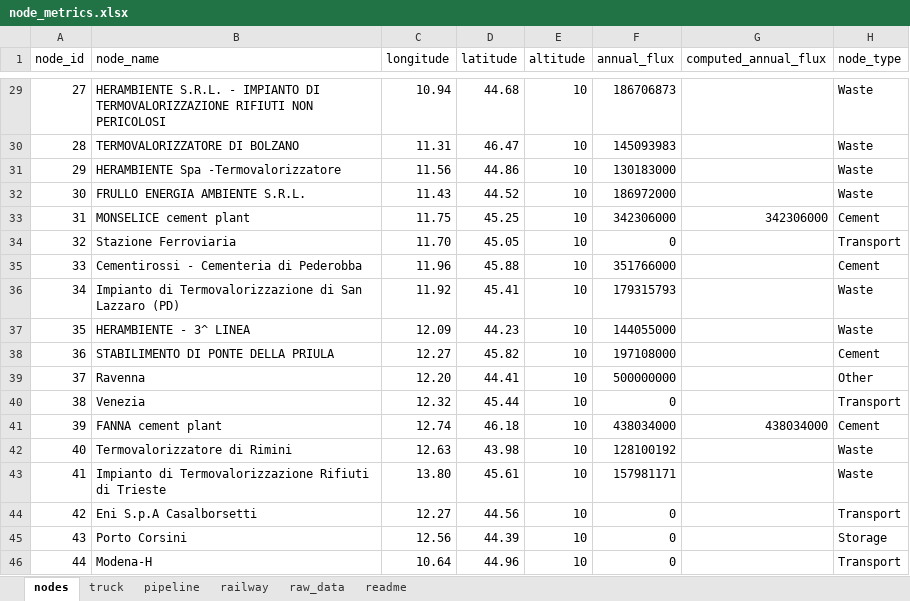
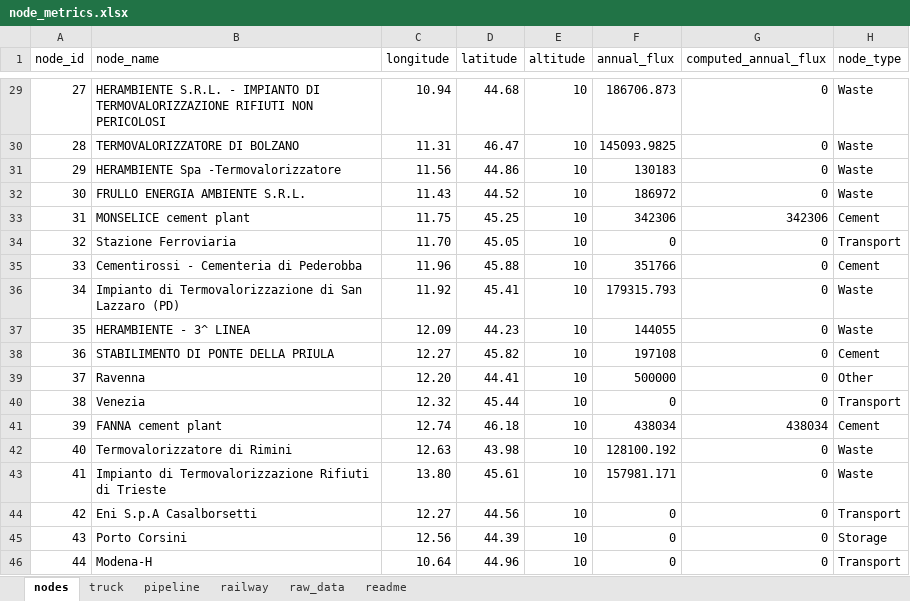
Before and after one commit to lucabert01/AdOpT-NET0_luca, an Excel workbook: southern_europe/italy_data/geographical_feature/node_metrics.xlsx, sheet nodes, drawn as a sheet; only a part is shown, gaps mark what is left out; values as stored, in another font and other column widths than the file's, no borders; the diff covers the shown part only; the diff names each change by its address in the sheet, - before the commit and + after, or states it on an @@ line.

Commit message:
changed node_metrics fluxes from kg to t

```diff
--- a/southern_europe/italy_data/geographical_feature/node_metrics.xlsx (sheet nodes)
+++ b/southern_europe/italy_data/geographical_feature/node_metrics.xlsx (sheet nodes)
-F29 (annual_flux): 186706873
+F29 (annual_flux): 186706.873
-G29:G32 (computed_annual_flux): (empty)
+G29:G32 (computed_annual_flux): 0
-F30 (annual_flux): 145093983
+F30 (annual_flux): 145093.9825
-F31 (annual_flux): 130183000
+F31 (annual_flux): 130183
-F32 (annual_flux): 186972000
+F32 (annual_flux): 186972
-F33 (annual_flux): 342306000
+F33 (annual_flux): 342306
-G33 (computed_annual_flux): 342306000
+G33 (computed_annual_flux): 342306
-G34:G40 (computed_annual_flux): (empty)
+G34:G40 (computed_annual_flux): 0
-F35 (annual_flux): 351766000
+F35 (annual_flux): 351766
-F36 (annual_flux): 179315793
+F36 (annual_flux): 179315.793
-F37 (annual_flux): 144055000
+F37 (annual_flux): 144055
-F38 (annual_flux): 197108000
+F38 (annual_flux): 197108
-F39 (annual_flux): 500000000
+F39 (annual_flux): 500000
-F41 (annual_flux): 438034000
+F41 (annual_flux): 438034
-G41 (computed_annual_flux): 438034000
+G41 (computed_annual_flux): 438034
-F42 (annual_flux): 128100192
+F42 (annual_flux): 128100.192
-G42:G46 (computed_annual_flux): (empty)
+G42:G46 (computed_annual_flux): 0
-F43 (annual_flux): 157981171
+F43 (annual_flux): 157981.171
```
Also changed, not shown: 48 edited cells elsewhere in this sheet, formulas that keep their value, southern_europe/italy_data/geographical_feature/node_metrics_150.xlsx, southern_europe/italy_data/geographical_feature/node_metrics_200.xlsx, 4 other files.
